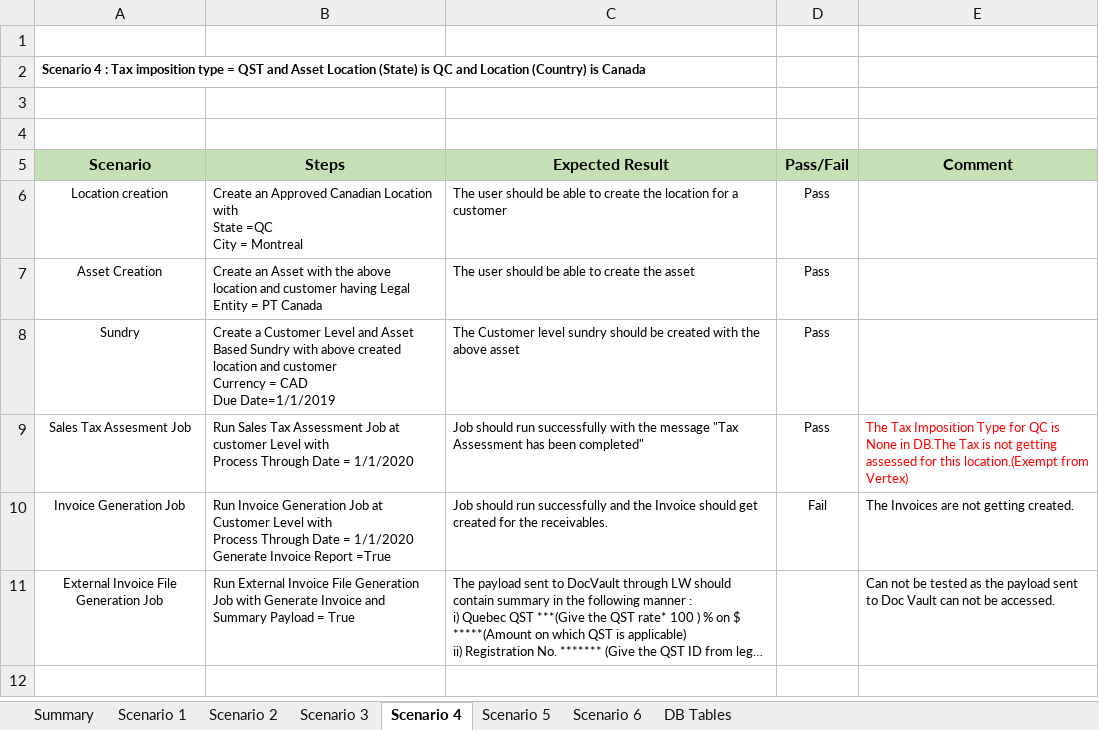
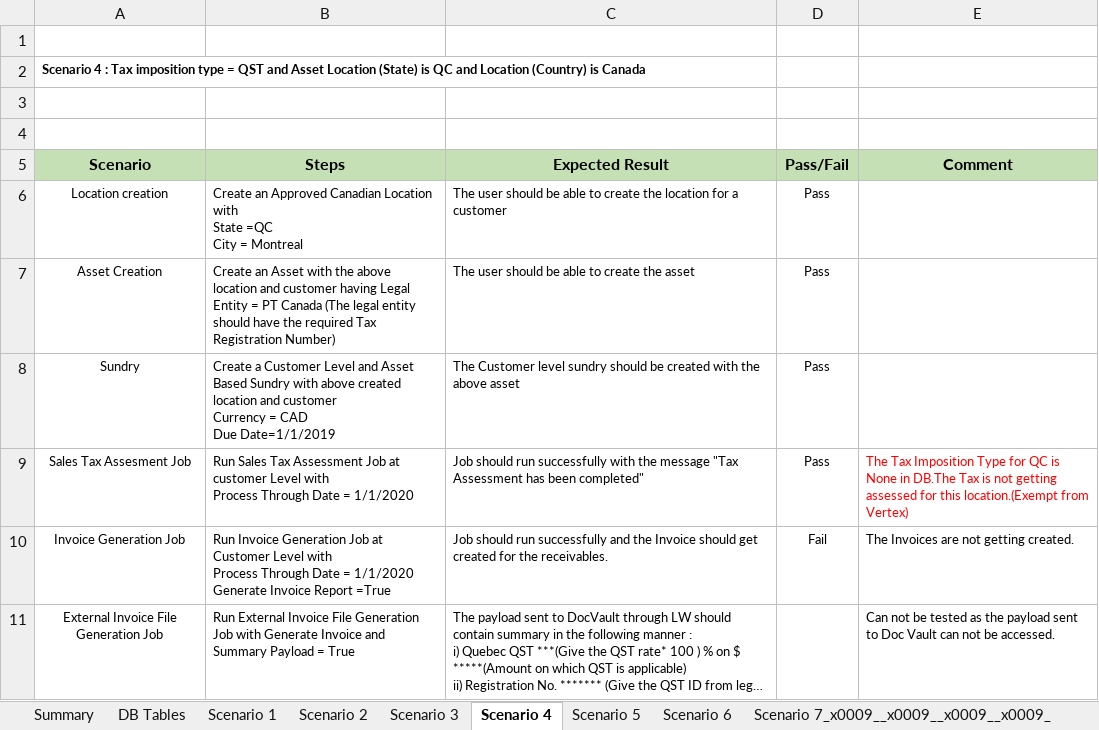
Before and after one commit to Riaagupta/Repo1, an Excel workbook: 7757219_PayloadSummary_FTC.xlsx, sheet Scenario 4, drawn as a sheet; long unchanged cells end in …; values as stored, in another font and other column widths than the file's, no borders; the diff names each change by its address in the sheet, - before the commit and + after, or states it on an @@ line.

```diff
--- a/7757219_PayloadSummary_FTC.xlsx (sheet Scenario 4)
+++ b/7757219_PayloadSummary_FTC.xlsx (sheet Scenario 4)
+sheet tab: Scenario 7_x0009__x0009__x0009__x0009_
@@ sheet tab order changed: Summary | DB Tables | Scenario 1 | Scenario 2 | Scenario 3 | Scenario 4 | Scenario 5 | Scenario 6 | Scenario 7_x0009__x0009__x0009__x0009_ @@
-B7 (Steps): …PT Canada
+B7 (Steps): …PT Canada (The legal entity should have the required Tax Registration Number)
```
Also changed, not shown: sheet Summary, sheet Scenario 6, sheet Scenario 3, sheet Scenario 2, sheet Scenario 5, sheet Scenario 1.
